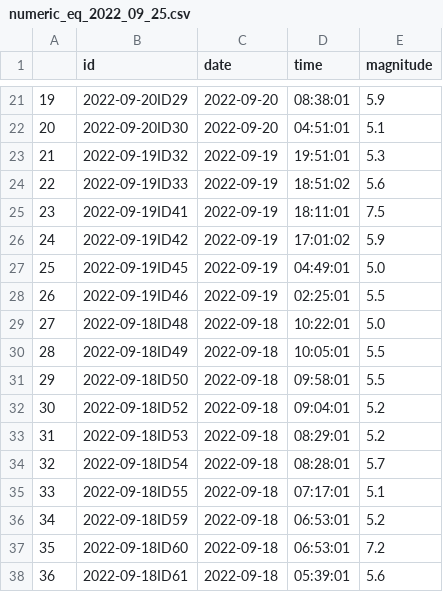
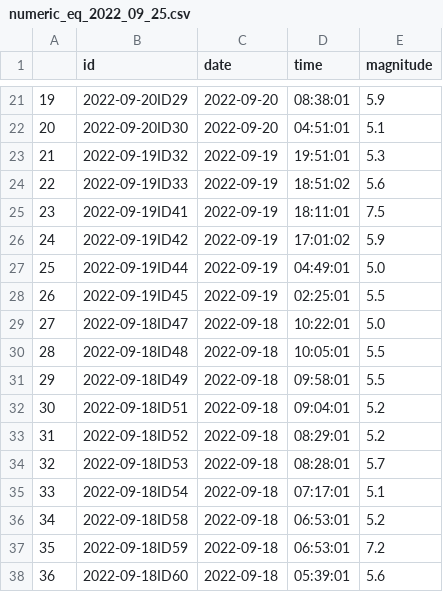
Before and after one commit to thayeylolu/Scheduled-Earth-Quake-Visualization, a CSV file: data/preprocessed/numeric/numeric_eq_2022_09_25.csv, drawn as a sheet; only a part is shown, gaps mark what is left out; removed rows and columns are numbered as before the commit, all else as after; the diff names each change by its address in the sheet, - before the commit and + after, or states it on an @@ line.

```diff
--- a/data/preprocessed/numeric/numeric_eq_2022_09_25.csv
+++ b/data/preprocessed/numeric/numeric_eq_2022_09_25.csv
-B27 (id): 2022-09-19ID45
+B27 (id): 2022-09-19ID44
-B28 (id): 2022-09-19ID46
+B28 (id): 2022-09-19ID45
+row 29: 27 | 2022-09-18ID47 | 2022-09-18 | 10:22:01 | 5.0
@@ column A renumbered between rows 30 and 38 @@
-D30 (time): 10:22:01
+D30 (time): 10:05:01
-E30 (magnitude): 5.0
+E30 (magnitude): 5.5
-D31 (time): 10:05:01
+D31 (time): 09:58:01
-row 31: 29 | 2022-09-18ID50 | 2022-09-18 | 09:58:01 | 5.5
+row 32: 30 | 2022-09-18ID51 | 2022-09-18 | 09:04:01 | 5.2
-D33 (time): 09:04:01
+D33 (time): 08:29:01
-D34 (time): 08:29:01
+D34 (time): 08:28:01
-E34 (magnitude): 5.2
+E34 (magnitude): 5.7
-D35 (time): 08:28:01
+D35 (time): 07:17:01
-E35 (magnitude): 5.7
+E35 (magnitude): 5.1
-row 35: 33 | 2022-09-18ID55 | 2022-09-18 | 07:17:01 | 5.1
+row 36: 34 | 2022-09-18ID58 | 2022-09-18 | 06:53:01 | 5.2
-E37 (magnitude): 5.2
+E37 (magnitude): 7.2
-D38 (time): 06:53:01
+D38 (time): 05:39:01
-E38 (magnitude): 7.2
+E38 (magnitude): 5.6
-row 38: 36 | 2022-09-18ID61 | 2022-09-18 | 05:39:01 | 5.6
```
Also changed, not shown: data/preprocessed/clean/clean_eq_2022_09_25.csv, data/preprocessed/location/location_eq_2022_09_25.csv, 3 other files.
